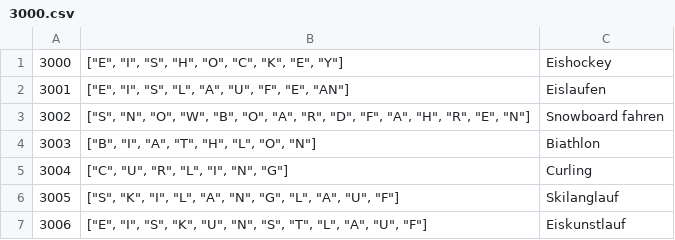
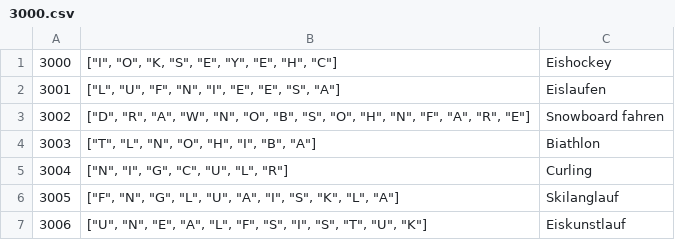
Before and after one commit to vochosp/kviz-nj-vi, a CSV file: data/3000.csv, drawn as a sheet.

Commit message:
mensi chybicka

```diff
--- a/data/3000.csv
+++ b/data/3000.csv
@@ -1,7 +1,7 @@
-3000;["E", "I", "S", "H", "O", "C", "K", "E", "Y"];Eishockey;
-3001;["E", "I", "S", "L", "A", "U", "F", "E", "AN"];Eislaufen;
-3002;["S", "N", "O", "W", "B", "O", "A", "R", "D",  "F", "A", "H", "R", "E", "N"];Snowboard fahren;
-3003;["B", "I", "A", "T", "H", "L", "O", "N"];Biathlon;
-3004;["C", "U", "R", "L", "I", "N", "G"];Curling;
-3005;["S", "K", "I", "L", "A", "N", "G", "L", "A", "U", "F"];Skilanglauf;
-3006;["E", "I", "S", "K", "U", "N", "S", "T", "L", "A", "U", "F"];Eiskunstlauf;
+3000;["I", "O", "K, "S", "E", "Y", "E", "H", "C"];Eishockey;
+3001;["L", "U", "F", "N", "I", "E", "E", "S", "A"];Eislaufen;
+3002;["D", "R", "A", "W", "N", "O", "B", "S", "O",  "H", "N", "F", "A", "R", "E"];Snowboard fahren;
+3003;["T", "L", "N", "O", "H", "I", "B", "A"];Biathlon;
+3004;["N", "I", "G", "C", "U", "L", "R"];Curling;
+3005;["F", "N", "G", "L", "U", "A", "I", "S", "K", "L", "A"];Skilanglauf;
+3006;["U", "N", "E", "A", "L", "F", "S", "I", "S", "T", "U", "K"];Eiskunstlauf;
```
